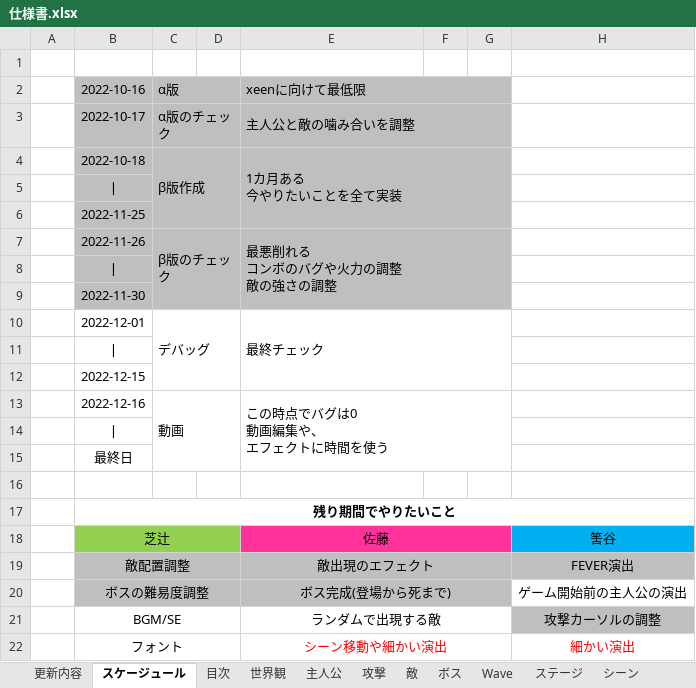
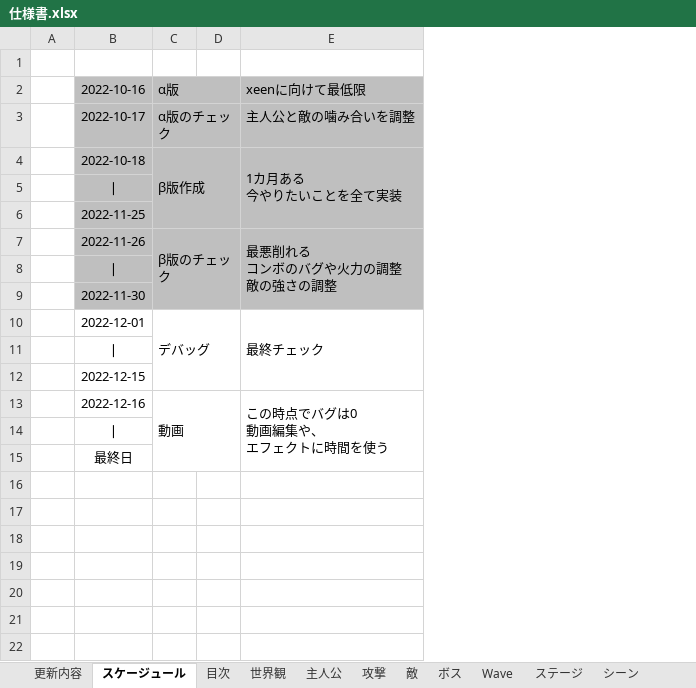
Before and after one commit to satoAFP/HkuokaGameContest2023, an Excel workbook: 2DHukuokaGameContest2023/仕様書.xlsx, sheet スケージュール, drawn as a sheet; values as stored, in another font and other column widths than the file's, no borders; the diff names each change by its address in the sheet, - before the commit and + after, or states it on an @@ line.

```diff
--- a/2DHukuokaGameContest2023/仕様書.xlsx (sheet スケージュール)
+++ b/2DHukuokaGameContest2023/仕様書.xlsx (sheet スケージュール)
-column F, empty
-column G, empty
-column H, empty
-E2:G2 merged
-E3:G3 merged
-row 16: (empty)
-row 17:  | 残り期間でやりたいこと
-row 18:  | 芝辻 |  |  | 佐藤 |  |  | 筈谷
-row 19:  | 敵配置調整 |  |  | 敵出現のエフェクト |  |  | FEVER演出
-row 20:  | ボスの難易度調整 |  |  | ボス完成(登場から死まで) |  |  | ゲーム開始前の主人公の演出
-row 21:  | BGM/SE |  |  | ランダムで出現する敵 |  |  | 攻撃カーソルの調整
-row 22:  | フォント |  |  | シーン移動や細かい演出 |  |  | 細かい演出
```
Also changed, not shown: sheet 動画構成, charts or pictures, 1 other file.
